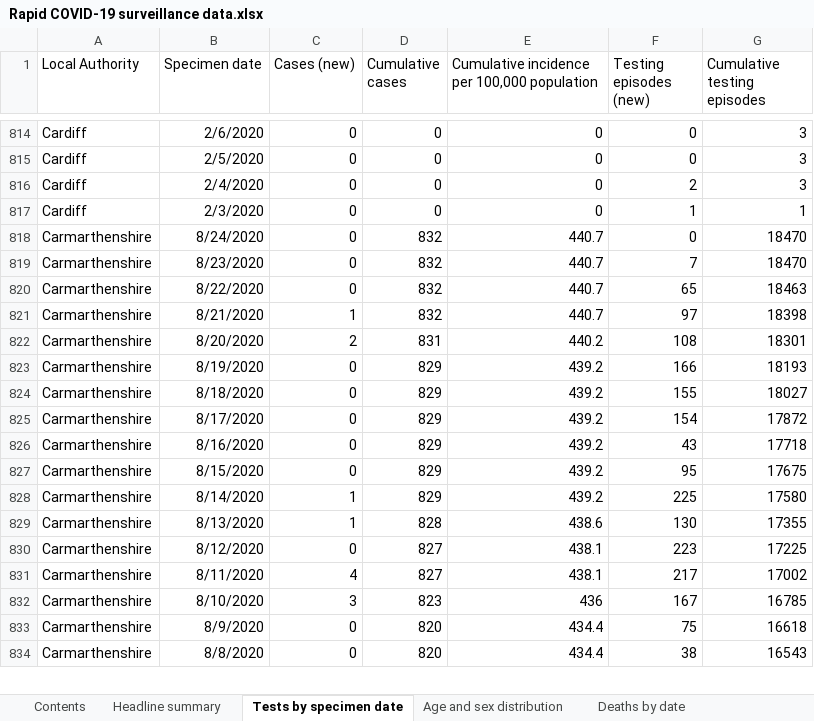
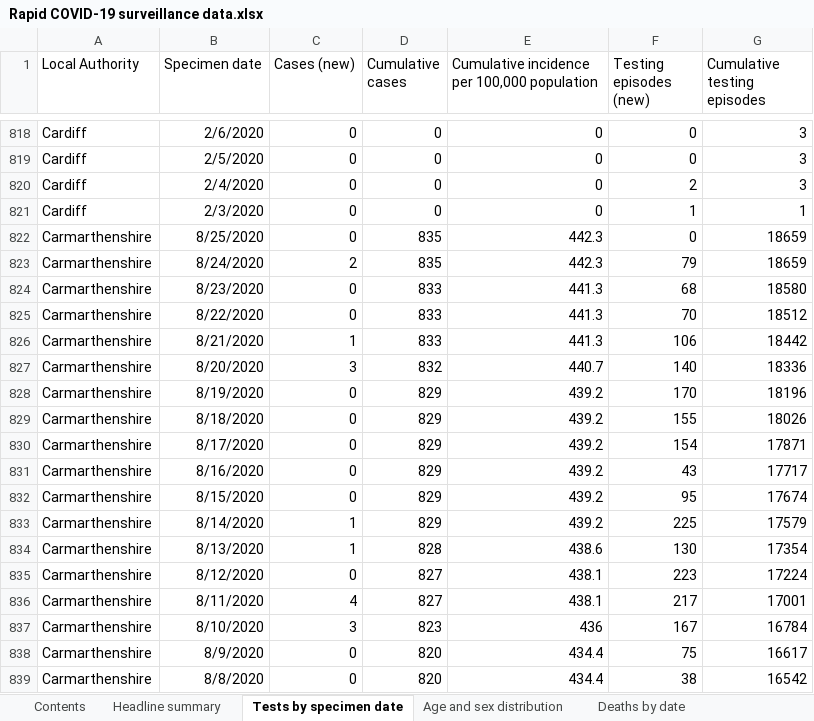
Before and after one commit to geeogi/covid-19-uk-data, an Excel workbook: data/raw/phw/Rapid COVID-19 surveillance data.xlsx, sheet Tests by specimen date, drawn as a sheet; only a part is shown, gaps mark what is left out; values as stored, in another font and other column widths than the file's, no borders; addresses are those after the commit; the diff covers the shown part only; the diff names each change by its address in the sheet, - before the commit and + after, or states it on an @@ line.

```diff
--- a/data/raw/phw/Rapid COVID-19 surveillance data.xlsx (sheet Tests by specimen date)
+++ b/data/raw/phw/Rapid COVID-19 surveillance data.xlsx (sheet Tests by specimen date)
+row 822: Carmarthenshire | 8/25/2020 | 0 | 835 | 442.3 | 0 | 18659
-C823 (Cases (new)): 0
+C823 (Cases (new)): 2
-D823 (Cumulative cases): 832
+D823 (Cumulative cases): 835
-E823: 440.7
+E823: 442.3
-F823 (Testing episodes (new)): 0
+F823 (Testing episodes (new)): 79
-G823 (Cumulative testing episodes): 18470
+G823 (Cumulative testing episodes): 18659
-D824:D826 (Cumulative cases): 832
+D824:D826 (Cumulative cases): 833
-E824:E826: 440.7
+E824:E826: 441.3
-F824 (Testing episodes (new)): 7
+F824 (Testing episodes (new)): 68
-G824 (Cumulative testing episodes): 18470
+G824 (Cumulative testing episodes): 18580
-F825 (Testing episodes (new)): 65
+F825 (Testing episodes (new)): 70
-G825 (Cumulative testing episodes): 18463
+G825 (Cumulative testing episodes): 18512
-F826 (Testing episodes (new)): 97
+F826 (Testing episodes (new)): 106
-G826 (Cumulative testing episodes): 18398
+G826 (Cumulative testing episodes): 18442
-C827 (Cases (new)): 2
+C827 (Cases (new)): 3
-D827 (Cumulative cases): 831
+D827 (Cumulative cases): 832
-E827: 440.2
+E827: 440.7
-F827 (Testing episodes (new)): 108
+F827 (Testing episodes (new)): 140
-G827 (Cumulative testing episodes): 18301
+G827 (Cumulative testing episodes): 18336
-F828 (Testing episodes (new)): 166
+F828 (Testing episodes (new)): 170
-G828 (Cumulative testing episodes): 18193
+G828 (Cumulative testing episodes): 18196
-G829 (Cumulative testing episodes): 18027
+G829 (Cumulative testing episodes): 18026
-G830 (Cumulative testing episodes): 17872
+G830 (Cumulative testing episodes): 17871
-G831 (Cumulative testing episodes): 17718
+G831 (Cumulative testing episodes): 17717
-G832 (Cumulative testing episodes): 17675
+G832 (Cumulative testing episodes): 17674
-G833 (Cumulative testing episodes): 17580
+G833 (Cumulative testing episodes): 17579
-G834 (Cumulative testing episodes): 17355
+G834 (Cumulative testing episodes): 17354
-G835 (Cumulative testing episodes): 17225
+G835 (Cumulative testing episodes): 17224
-G836 (Cumulative testing episodes): 17002
+G836 (Cumulative testing episodes): 17001
-G837 (Cumulative testing episodes): 16785
+G837 (Cumulative testing episodes): 16784
-G838 (Cumulative testing episodes): 16618
+G838 (Cumulative testing episodes): 16617
-G839 (Cumulative testing episodes): 16543
+G839 (Cumulative testing episodes): 16542
```
Also changed, not shown: 23 added rows and 378 edited cells elsewhere in this sheet, sheet Total tests authorised, sheet Age and sex distribution, sheet Deaths by date, sheet Headline summary, sheet Deaths by LHB, sheet Contents, 7 other files.
